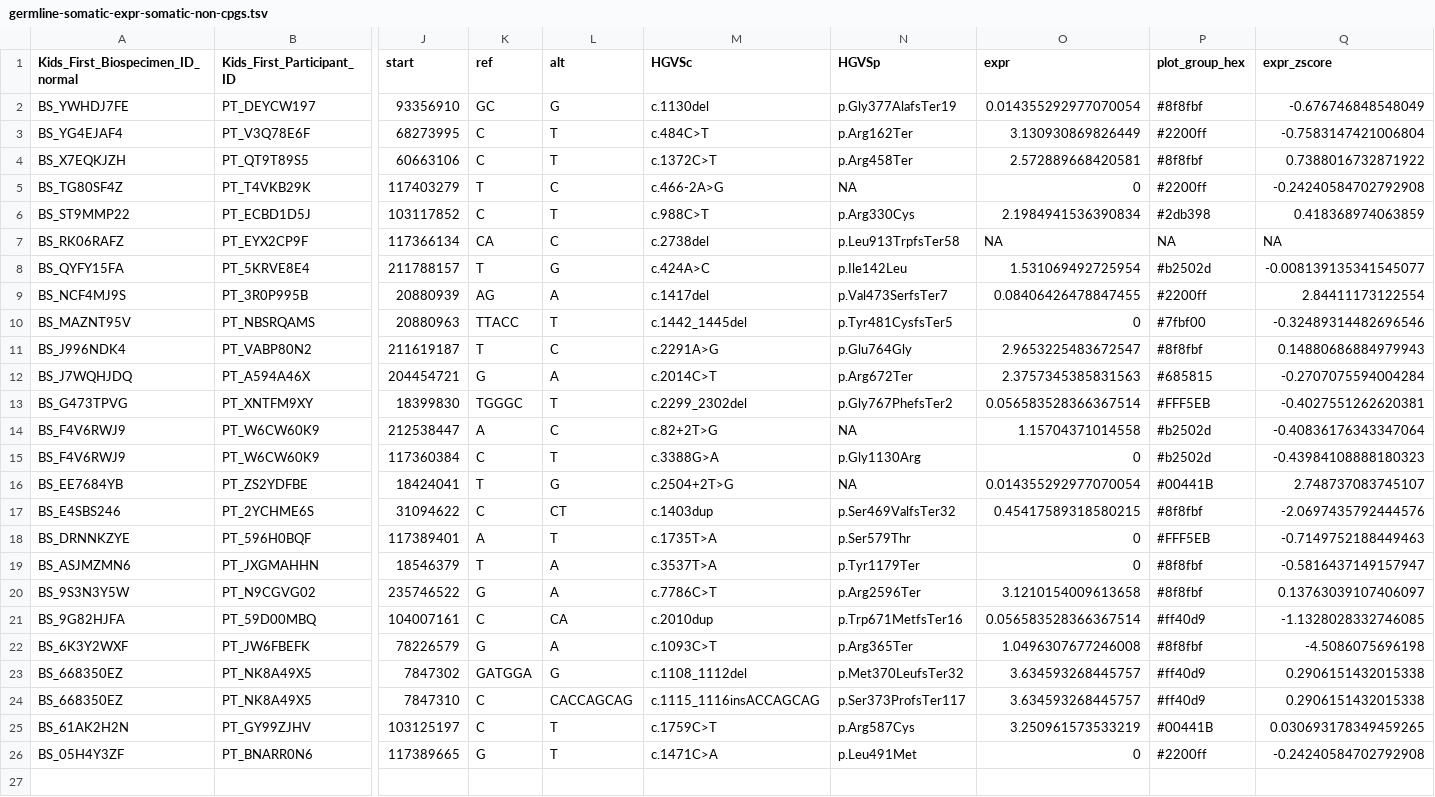
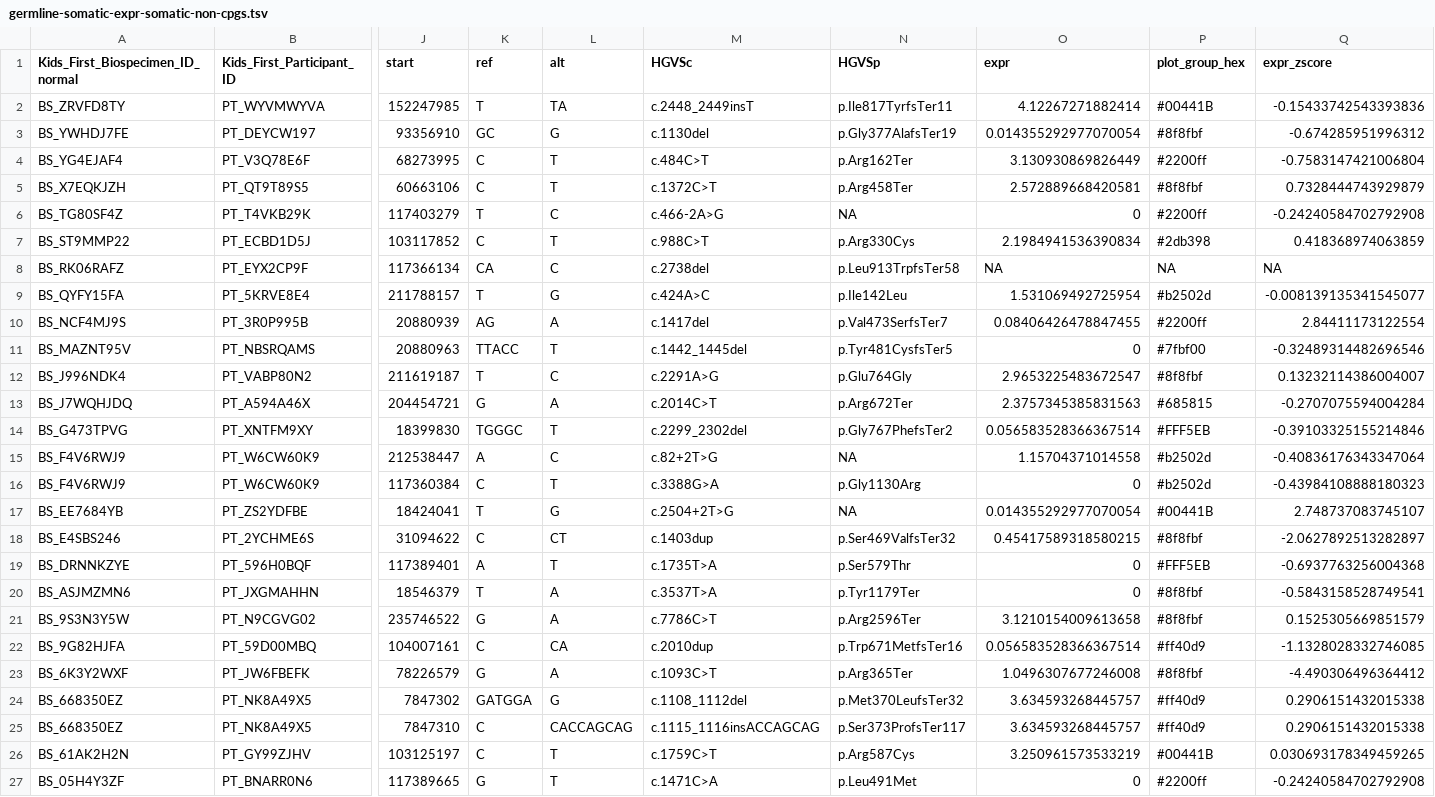
Before and after one commit to diskin-lab-chop/pbta-germline-somatic, a TSV file: analyses/two-hits/results/germline-somatic-expr-somatic-non-cpgs.tsv, drawn as a sheet; only a part is shown, gaps mark what is left out; addresses are those after the commit; rows hold the shown columns only; the diff names each change by its address in the sheet, - before the commit and + after, or states it on an @@ line.

```diff
--- a/analyses/two-hits/results/germline-somatic-expr-somatic-non-cpgs.tsv
+++ b/analyses/two-hits/results/germline-somatic-expr-somatic-non-cpgs.tsv
+row 2: BS_ZRVFD8TY | PT_WYVMWYVA | 152247985 | T | TA | c.2448_2449insT | p.Ile817TyrfsTer11 | 4.12267271882414 | #00441B | -0.15433742543393836
-Q3 (expr_zscore): -0.676746848548049
+Q3 (expr_zscore): -0.674285951996312
-Q5 (expr_zscore): 0.7388016732871922
+Q5 (expr_zscore): 0.7328444743929879
-Q12 (expr_zscore): 0.14880686884979943
+Q12 (expr_zscore): 0.13232114386004007
-Q14 (expr_zscore): -0.4027551262620381
+Q14 (expr_zscore): -0.39103325155214846
-Q18 (expr_zscore): -2.0697435792444576
+Q18 (expr_zscore): -2.0627892513282897
-Q19 (expr_zscore): -0.7149752188449463
+Q19 (expr_zscore): -0.6937763256004368
-Q20 (expr_zscore): -0.5816437149157947
+Q20 (expr_zscore): -0.5843158528749541
-Q21 (expr_zscore): 0.13763039107406097
+Q21 (expr_zscore): 0.1525305669851579
-Q23 (expr_zscore): -4.5086075696198
+Q23 (expr_zscore): -4.490306496364412
```
Also changed, not shown: analyses/two-hits/results/gene-expr-diff-plp-vs-no-plp.tsv, analyses/two-hits/results/germline-somatic-expr-cpgs.tsv, 6 other files.
